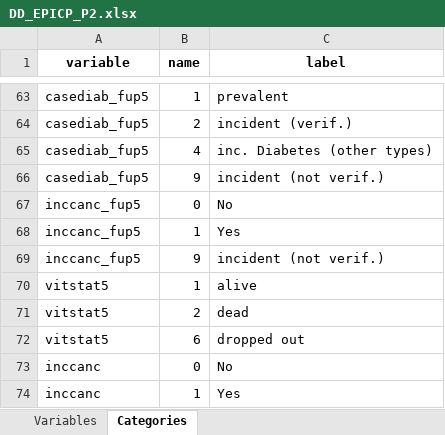
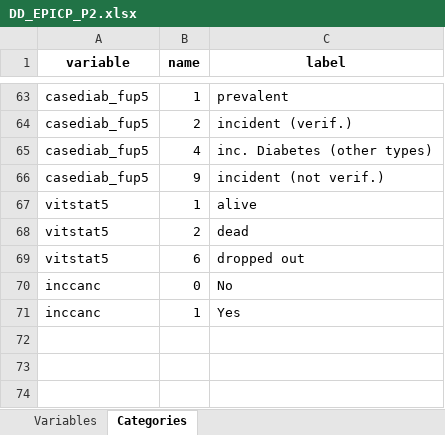
Before and after one commit to nfdi4health/use-cases-harmonisation, an Excel workbook: rmonize/data_dictionary/DD_EPICP_P2.xlsx, sheet Categories, drawn as a sheet; only a part is shown, gaps mark what is left out; values as stored, in another font and other column widths than the file's, no borders; the diff names each change by its address in the sheet, - before the commit and + after, or states it on an @@ line.

Commit message:
EPICP-5 finalising the rmonize files

```diff
--- a/rmonize/data_dictionary/DD_EPICP_P2.xlsx (sheet Categories)
+++ b/rmonize/data_dictionary/DD_EPICP_P2.xlsx (sheet Categories)
-row 67: inccanc_fup5 | 0 | No
-row 68: inccanc_fup5 | 1 | Yes
-row 69: inccanc_fup5 | 9 | incident (not verif.)
```
Also changed, not shown: sheet Variables, rmonize/data_dictionary/DD_EPICP_P1.xlsx, rmonize/data_proc_elem/DPE_EPICP_P1.xlsx, 1 other file.
